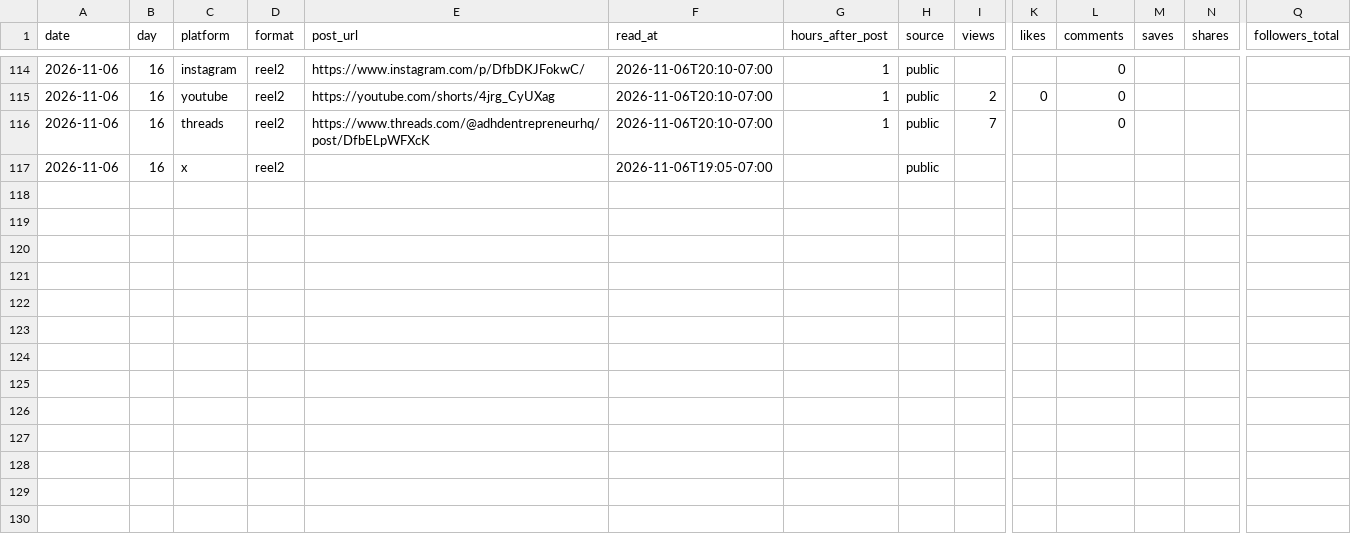
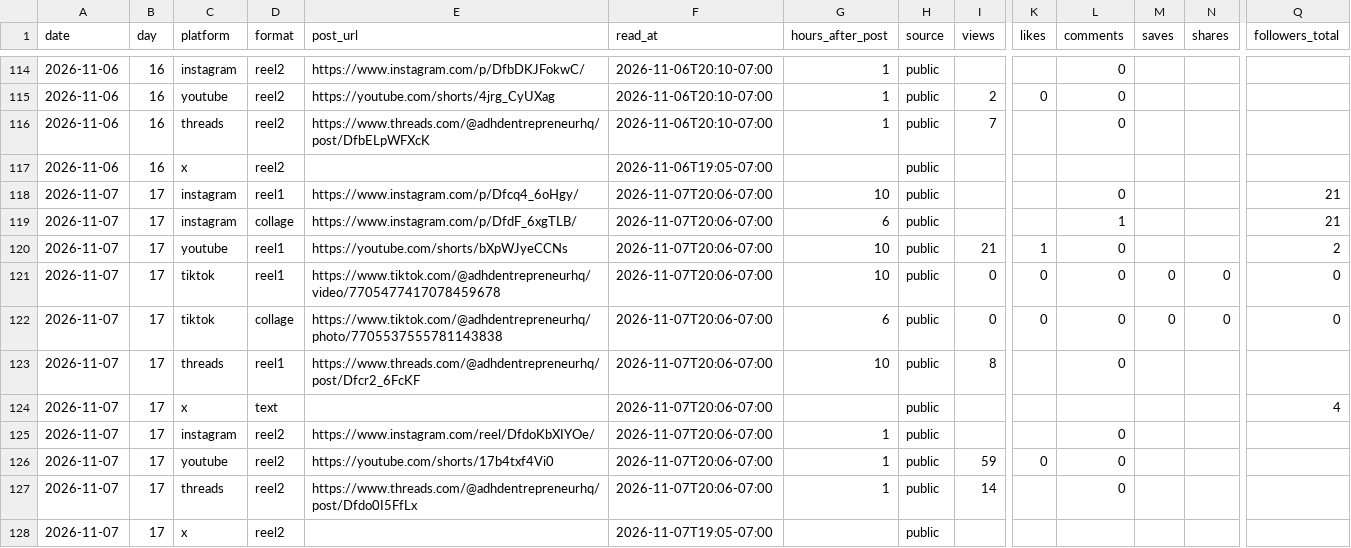
Before and after one commit to LEETSAUCE444/LEETSAUCE444, a CSV file: adhd-entrepreneur/analytics/daily.csv, drawn as a sheet; only a part is shown, gaps mark what is left out; rows hold the shown columns only; the diff names each change by its address in the sheet, - before the commit and + after, or states it on an @@ line.

Commit message:
Day 17 post-post: analytics log, daily.csv rows, collage-day17.md

```diff
--- a/adhd-entrepreneur/analytics/daily.csv
+++ b/adhd-entrepreneur/analytics/daily.csv
+row 118: 2026-11-07 | 17 | instagram | reel1 | https://www.instagram.com/p/Dfcq4_6oHgy/ | 2026-11-07T20:06-07:00 | 10 | public |  |  | 0 |  |  | 21
+row 119: 2026-11-07 | 17 | instagram | collage | https://www.instagram.com/p/DfdF_6xgTLB/ | 2026-11-07T20:06-07:00 | 6 | public |  |  | 1 |  |  | 21
+row 120: 2026-11-07 | 17 | youtube | reel1 | https://youtube.com/shorts/bXpWJyeCCNs | 2026-11-07T20:06-07:00 | 10 | public | 21 | 1 | 0 |  |  | 2
+row 121: 2026-11-07 | 17 | tiktok | reel1 | https://www.tiktok.com/@adhdentrepreneurhq/video/7705477417078459678 | 2026-11-07T20:06-07:00 | 10 | public | 0 | 0 | 0 | 0 | 0 | 0
+row 122: 2026-11-07 | 17 | tiktok | collage | https://www.tiktok.com/@adhdentrepreneurhq/photo/7705537555781143838 | 2026-11-07T20:06-07:00 | 6 | public | 0 | 0 | 0 | 0 | 0 | 0
+row 123: 2026-11-07 | 17 | threads | reel1 | https://www.threads.com/@adhdentrepreneurhq/post/Dfcr2_6FcKF | 2026-11-07T20:06-07:00 | 10 | public | 8 |  | 0
+row 124: 2026-11-07 | 17 | x | text |  | 2026-11-07T20:06-07:00 |  | public |  |  |  |  |  | 4
+row 125: 2026-11-07 | 17 | instagram | reel2 | https://www.instagram.com/reel/DfdoKbXIYOe/ | 2026-11-07T20:06-07:00 | 1 | public |  |  | 0
+row 126: 2026-11-07 | 17 | youtube | reel2 | https://youtube.com/shorts/17b4txf4Vi0 | 2026-11-07T20:06-07:00 | 1 | public | 59 | 0 | 0
+row 127: 2026-11-07 | 17 | threads | reel2 | https://www.threads.com/@adhdentrepreneurhq/post/Dfdo0I5FfLx | 2026-11-07T20:06-07:00 | 1 | public | 14 |  | 0
+row 128: 2026-11-07 | 17 | x | reel2 |  | 2026-11-07T19:05-07:00 |  | public
```
Also changed, not shown: 2 other files.
